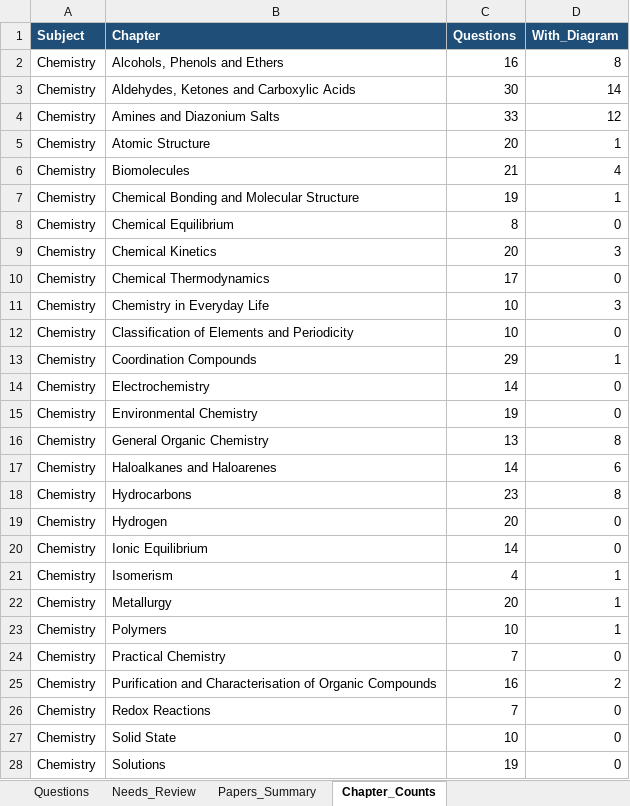
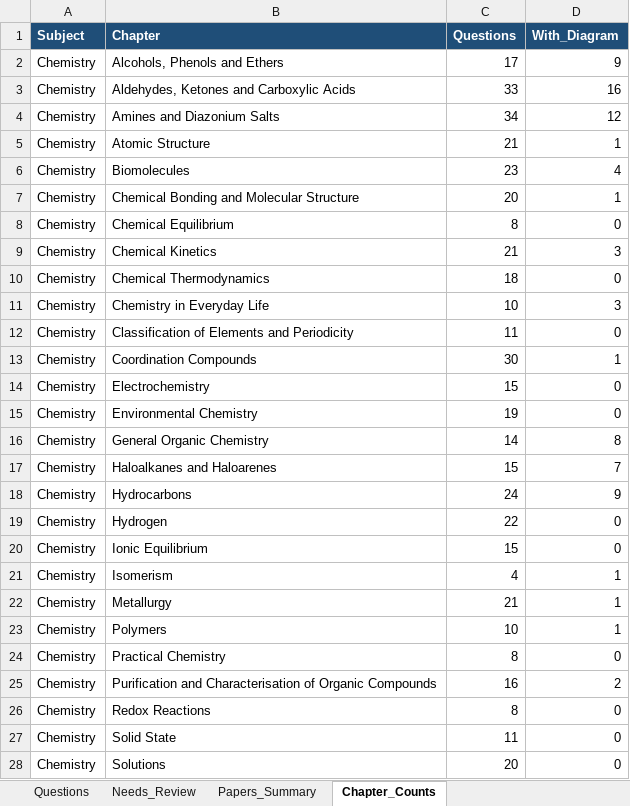
Before and after one commit to RohitBopche/IIT-JEE, an Excel workbook: output/JEE_Questions.xlsx, sheet Chapter_Counts, drawn as a sheet; only a part is shown; values as stored, in another font and other column widths than the file's, no borders; the diff covers the shown part only; the diff names each change by its address in the sheet, - before the commit and + after, or states it on an @@ line.

```diff
--- a/output/JEE_Questions.xlsx (sheet Chapter_Counts)
+++ b/output/JEE_Questions.xlsx (sheet Chapter_Counts)
-C2 (Questions): 16
+C2 (Questions): 17
-D2 (With_Diagram): 8
+D2 (With_Diagram): 9
-C3 (Questions): 30
+C3 (Questions): 33
-D3 (With_Diagram): 14
+D3 (With_Diagram): 16
-C4 (Questions): 33
+C4 (Questions): 34
-C5 (Questions): 20
+C5 (Questions): 21
-C6 (Questions): 21
+C6 (Questions): 23
-C7 (Questions): 19
+C7 (Questions): 20
-C9 (Questions): 20
+C9 (Questions): 21
-C10 (Questions): 17
+C10 (Questions): 18
-C12 (Questions): 10
+C12 (Questions): 11
-C13 (Questions): 29
+C13 (Questions): 30
-C14 (Questions): 14
+C14 (Questions): 15
-C16 (Questions): 13
+C16 (Questions): 14
-C17 (Questions): 14
+C17 (Questions): 15
-D17 (With_Diagram): 6
+D17 (With_Diagram): 7
-C18 (Questions): 23
+C18 (Questions): 24
-D18 (With_Diagram): 8
+D18 (With_Diagram): 9
-C19 (Questions): 20
+C19 (Questions): 22
-C20 (Questions): 14
+C20 (Questions): 15
-C22 (Questions): 20
+C22 (Questions): 21
-C24 (Questions): 7
+C24 (Questions): 8
-C26 (Questions): 7
+C26 (Questions): 8
-C27 (Questions): 10
+C27 (Questions): 11
-C28 (Questions): 19
+C28 (Questions): 20
```
Also changed, not shown: 47 edited cells elsewhere in this sheet, sheet Questions, sheet Papers_Summary, 24 other files.
